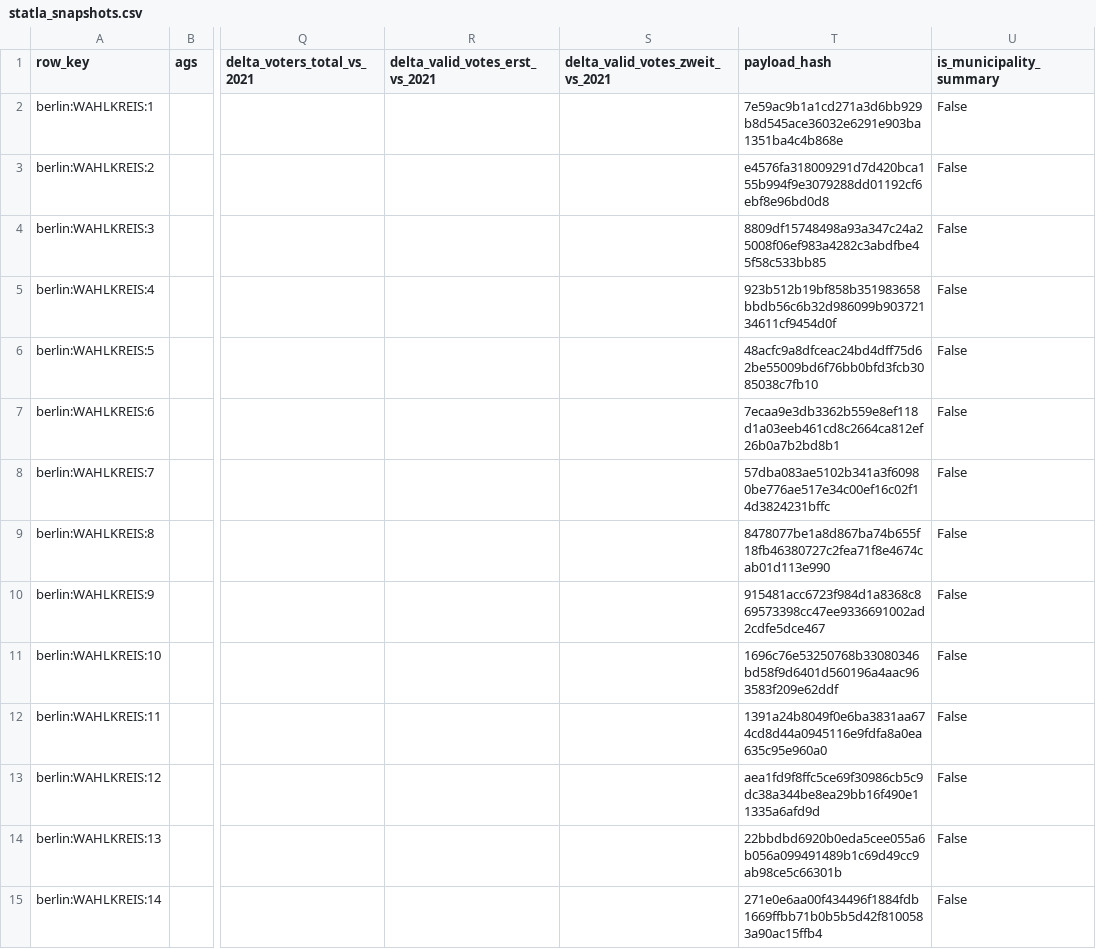
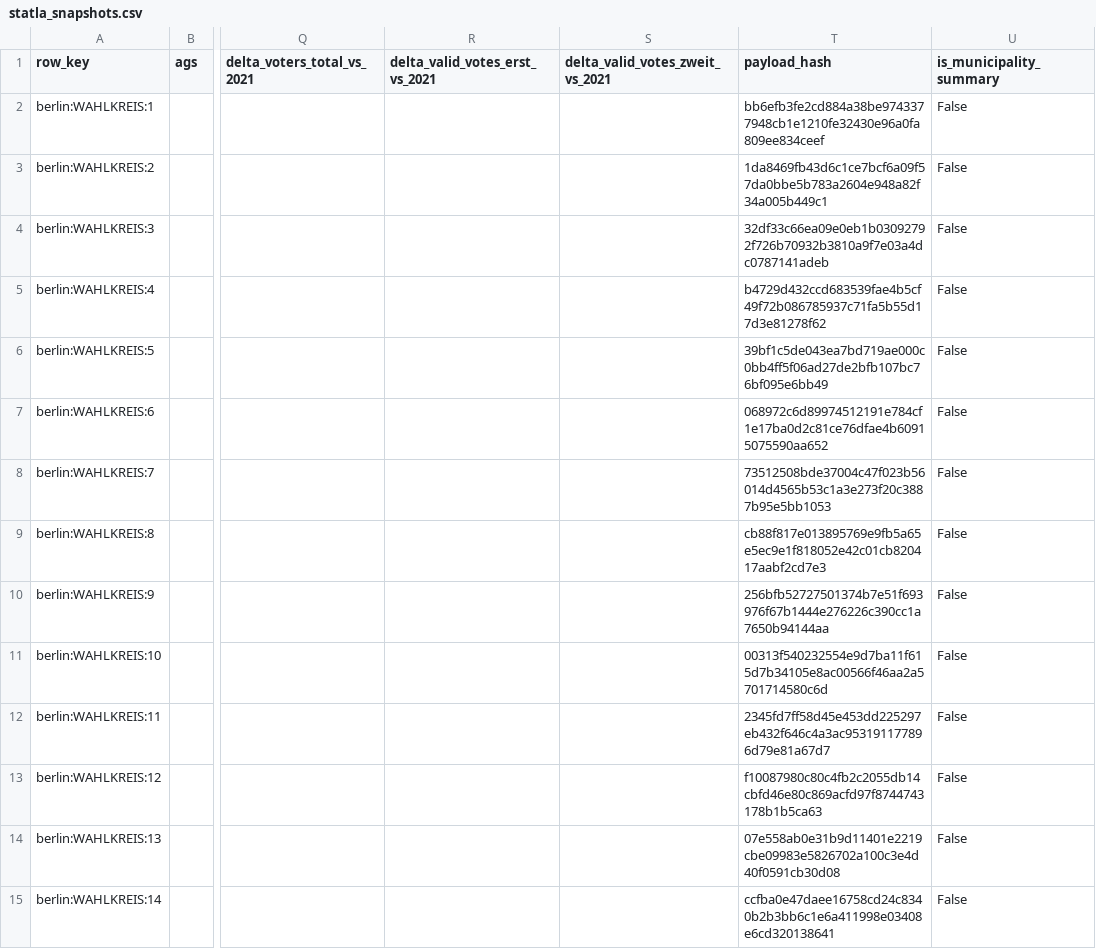
Before and after one commit to volzinnovation/wahl-monitor.de, a CSV file: data/2026-be/latest/statla_snapshots.csv, drawn as a sheet; only a part is shown, gaps mark what is left out; the diff covers the shown part only; the diff names each change by its address in the sheet, - before the commit and + after, or states it on an @@ line.

```diff
--- a/data/2026-be/latest/statla_snapshots.csv
+++ b/data/2026-be/latest/statla_snapshots.csv
-T2 (payload_hash): 7e59ac9b1a1cd271a3d6bb929b8d545ace36032e6291e903ba1351ba4c4b868e
+T2 (payload_hash): bb6efb3fe2cd884a38be9743377948cb1e1210fe32430e96a0fa809ee834ceef
-T3 (payload_hash): e4576fa318009291d7d420bca155b994f9e3079288dd01192cf6ebf8e96bd0d8
+T3 (payload_hash): 1da8469fb43d6c1ce7bcf6a09f57da0bbe5b783a2604e948a82f34a005b449c1
-T4 (payload_hash): 8809df15748498a93a347c24a25008f06ef983a4282c3abdfbe45f58c533bb85
+T4 (payload_hash): 32df33c66ea09e0eb1b03092792f726b70932b3810a9f7e03a4dc0787141adeb
-T5 (payload_hash): 923b512b19bf858b351983658bbdb56c6b32d986099b90372134611cf9454d0f
+T5 (payload_hash): b4729d432ccd683539fae4b5cf49f72b086785937c71fa5b55d17d3e81278f62
-T6 (payload_hash): 48acfc9a8dfceac24bd4dff75d62be55009bd6f76bb0bfd3fcb3085038c7fb10
+T6 (payload_hash): 39bf1c5de043ea7bd719ae000c0bb4ff5f06ad27de2bfb107bc76bf095e6bb49
-T7 (payload_hash): 7ecaa9e3db3362b559e8ef118d1a03eeb461cd8c2664ca812ef26b0a7b2bd8b1
+T7 (payload_hash): 068972c6d89974512191e784cf1e17ba0d2c81ce76dfae4b60915075590aa652
-T8 (payload_hash): 57dba083ae5102b341a3f60980be776ae517e34c00ef16c02f14d3824231bffc
+T8 (payload_hash): 73512508bde37004c47f023b56014d4565b53c1a3e273f20c3887b95e5bb1053
-T9 (payload_hash): 8478077be1a8d867ba74b655f18fb46380727c2fea71f8e4674cab01d113e990
+T9 (payload_hash): cb88f817e013895769e9fb5a65e5ec9e1f818052e42c01cb820417aabf2cd7e3
-T10 (payload_hash): 915481acc6723f984d1a8368c869573398cc47ee9336691002ad2cdfe5dce467
+T10 (payload_hash): 256bfb52727501374b7e51f693976f67b1444e276226c390cc1a7650b94144aa
-T11 (payload_hash): 1696c76e53250768b33080346bd58f9d6401d560196a4aac963583f209e62ddf
+T11 (payload_hash): 00313f540232554e9d7ba11f615d7b34105e8ac00566f46aa2a5701714580c6d
-T12 (payload_hash): 1391a24b8049f0e6ba3831aa674cd8d44a0945116e9fdfa8a0ea635c95e960a0
+T12 (payload_hash): 2345fd7ff58d45e453dd225297eb432f646c4a3ac953191177896d79e81a67d7
-T13 (payload_hash): aea1fd9f8ffc5ce69f30986cb5c9dc38a344be8ea29bb16f490e11335a6afd9d
+T13 (payload_hash): f10087980c80c4fb2c2055db14cbfd46e80c869acfd97f8744743178b1b5ca63
-T14 (payload_hash): 22bbdbd6920b0eda5cee055a6b056a099491489b1c69d49cc9ab98ce5c66301b
+T14 (payload_hash): 07e558ab0e31b9d11401e2219cbe09983e5826702a100c3e4d40f0591cb30d08
-T15 (payload_hash): 271e0e6aa00f434496f1884fdb1669ffbb71b0b5b5d42f8100583a90ac15ffb4
+T15 (payload_hash): ccfba0e47daee16758cd24c8340b2b3bb6c1e6a411998e03408e6cd320138641
```
Also changed, not shown: 93 edited cells elsewhere in this file, data/2026-be/latest/official-results-source.csv, data/2026-be/latest/statla_party_results.csv, 4 other files.
